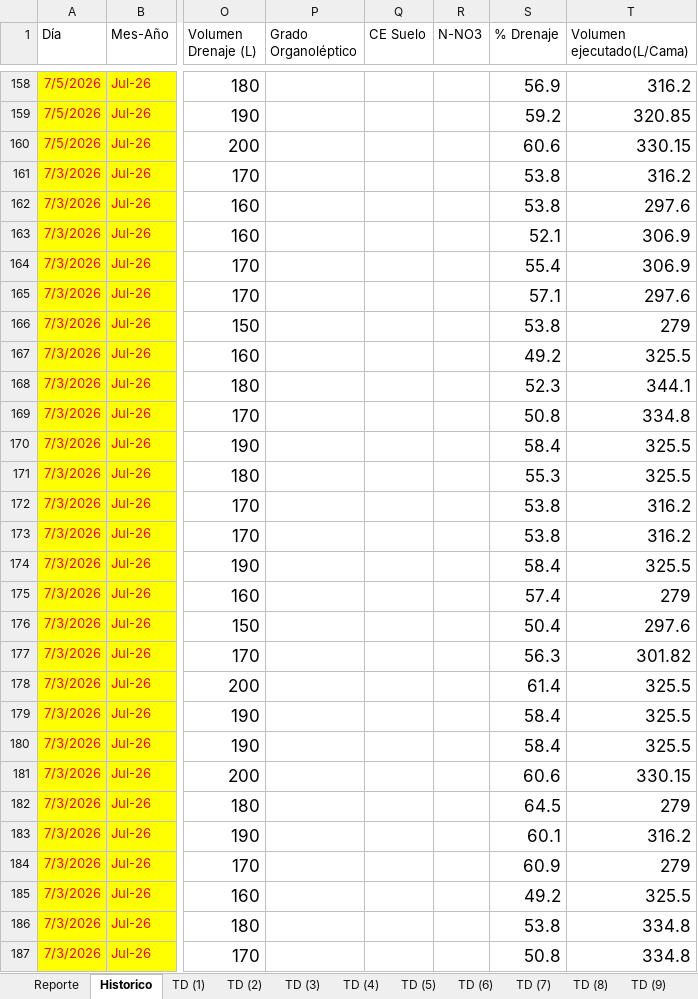
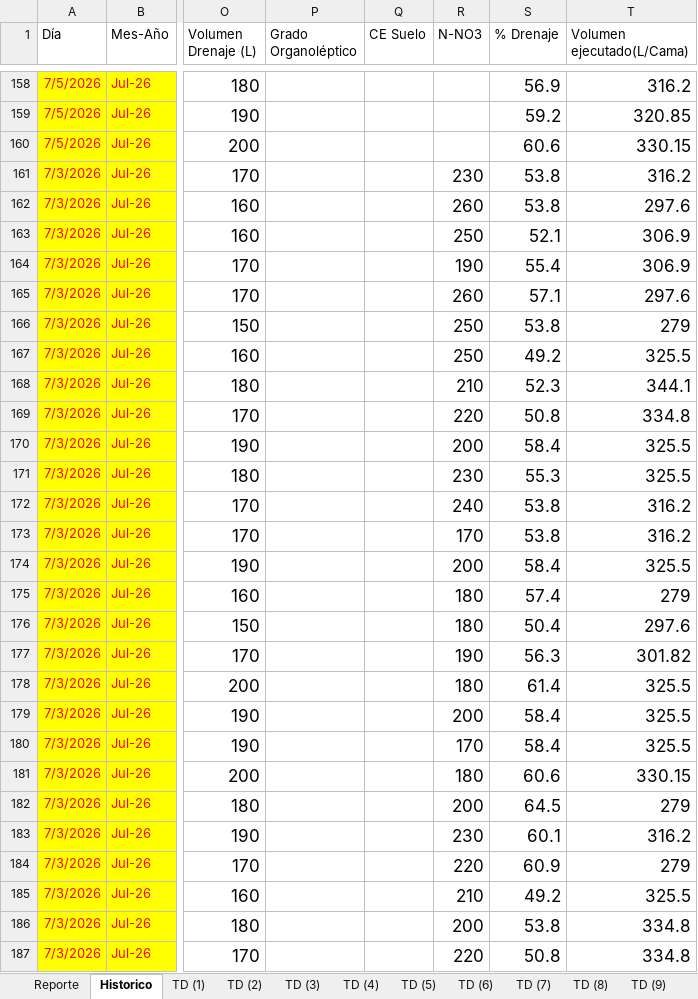
Before and after one commit to floreseltandilpm-creator/Primavera-Rosa, an Excel workbook: julio.xlsm, sheet Historico, drawn as a sheet; only a part is shown, gaps mark what is left out; values as stored, in another font and other column widths than the file's, no borders; table styles not drawn; the diff covers the shown part only; the diff names each change by its address in the sheet, - before the commit and + after, or states it on an @@ line.

```diff
--- a/julio.xlsm (sheet Historico)
+++ b/julio.xlsm (sheet Historico)
-R161 (N-NO3): (empty)
+R161 (N-NO3): 230
-R162 (N-NO3): (empty)
+R162 (N-NO3): 260
-R163 (N-NO3): (empty)
+R163 (N-NO3): 250
-R164 (N-NO3): (empty)
+R164 (N-NO3): 190
-R165 (N-NO3): (empty)
+R165 (N-NO3): 260
-R166:R167 (N-NO3): (empty)
+R166:R167 (N-NO3): 250
-R168 (N-NO3): (empty)
+R168 (N-NO3): 210
-R169 (N-NO3): (empty)
+R169 (N-NO3): 220
-R170 (N-NO3): (empty)
+R170 (N-NO3): 200
-R171 (N-NO3): (empty)
+R171 (N-NO3): 230
-R172 (N-NO3): (empty)
+R172 (N-NO3): 240
-R173 (N-NO3): (empty)
+R173 (N-NO3): 170
-R174 (N-NO3): (empty)
+R174 (N-NO3): 200
-R175:R176 (N-NO3): (empty)
+R175:R176 (N-NO3): 180
-R177 (N-NO3): (empty)
+R177 (N-NO3): 190
-R178 (N-NO3): (empty)
+R178 (N-NO3): 180
-R179 (N-NO3): (empty)
+R179 (N-NO3): 200
-R180 (N-NO3): (empty)
+R180 (N-NO3): 170
-R181 (N-NO3): (empty)
+R181 (N-NO3): 180
-R182 (N-NO3): (empty)
+R182 (N-NO3): 200
-R183 (N-NO3): (empty)
+R183 (N-NO3): 230
-R184 (N-NO3): (empty)
+R184 (N-NO3): 220
-R185 (N-NO3): (empty)
+R185 (N-NO3): 210
-R186 (N-NO3): (empty)
+R186 (N-NO3): 200
-R187 (N-NO3): (empty)
+R187 (N-NO3): 220
```
Also changed, not shown: 66 edited cells elsewhere in this sheet, sheet TD (6), sheet TD (2), sheet TD (8), sheet TD (45), sheet TD (30), sheet TD (3), 47 more sheets, junio.xlsm.
